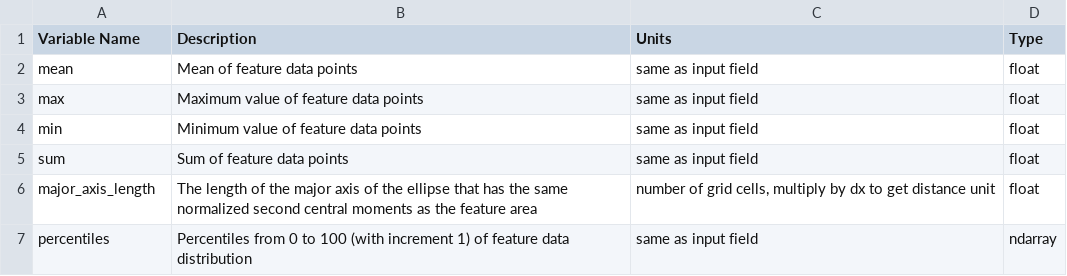
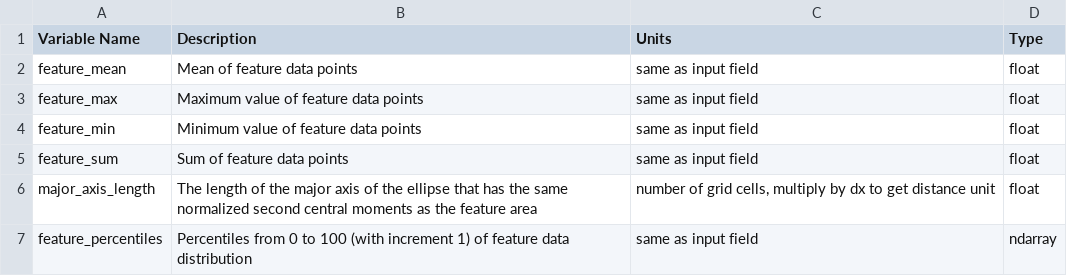
Before and after one commit to tobac-project/tobac, a CSV file: doc/segmentation_out_vars_statistics.csv, drawn as a sheet.

```diff
--- a/doc/segmentation_out_vars_statistics.csv
+++ b/doc/segmentation_out_vars_statistics.csv
@@ -1,7 +1,7 @@
 Variable Name,Description,Units,Type
-mean,Mean of feature data points ,same as input field,float
-max,Maximum value of feature data points ,same as input field,float
-min,Minimum value of feature data points ,same as input field,float
-sum,Sum of feature data points ,same as input field,float
+feature_mean,Mean of feature data points ,same as input field,float
+feature_max,Maximum value of feature data points ,same as input field,float
+feature_min,Minimum value of feature data points ,same as input field,float
+feature_sum,Sum of feature data points ,same as input field,float
 major_axis_length,The length of the major axis of the ellipse that has the same normalized second central moments as the feature area,"number of grid cells, multiply by dx to get distance unit",float
-percentiles,Percentiles from 0 to 100 (with increment 1) of feature data distribution ,same as input field,ndarray
+feature_percentiles,Percentiles from 0 to 100 (with increment 1) of feature data distribution ,same as input field,ndarray
```
Also changed, not shown: 5 other files.
